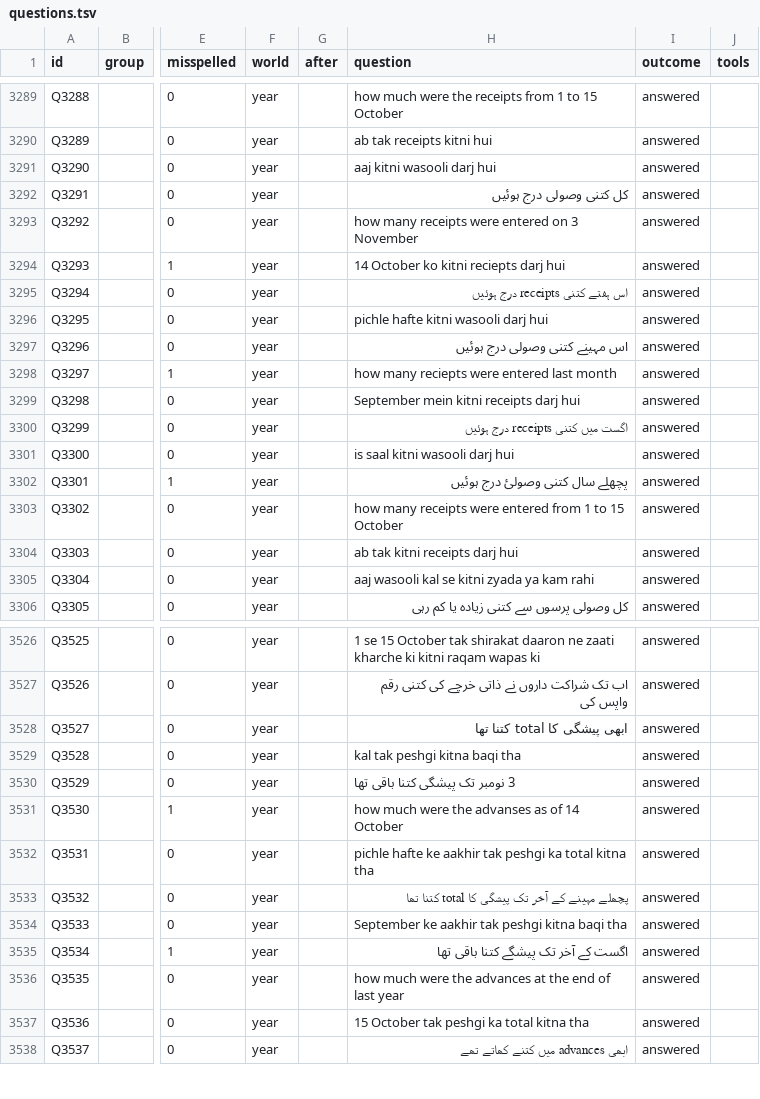
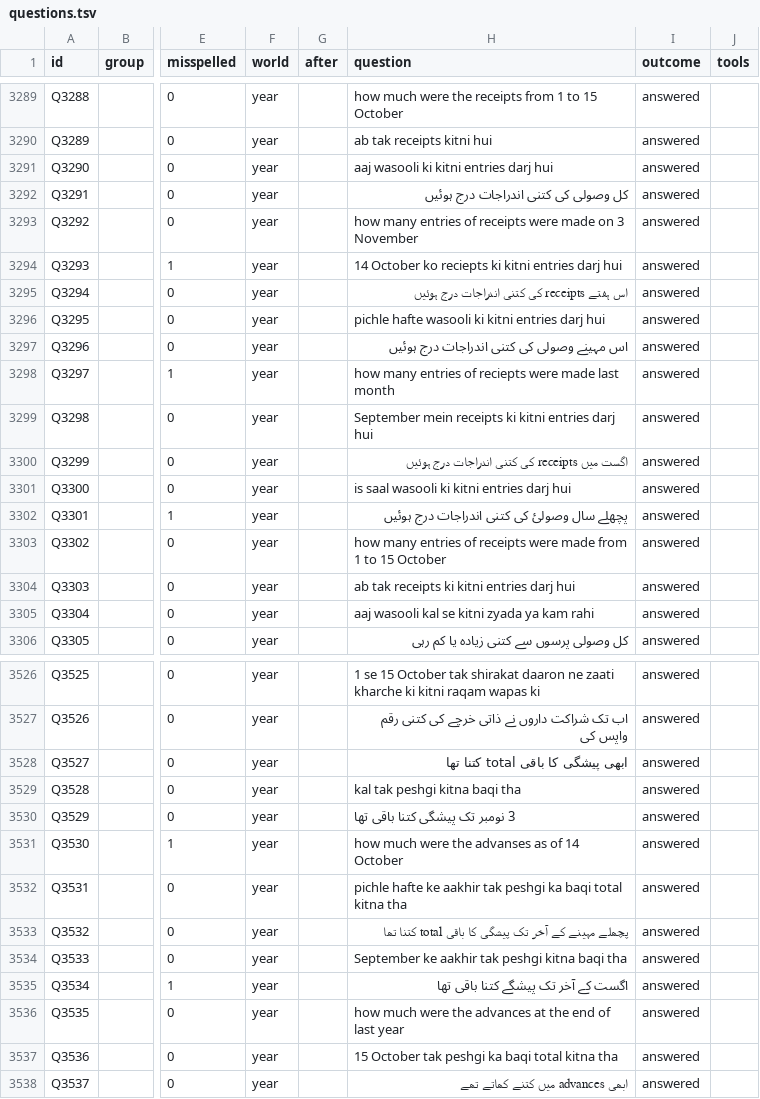
Before and after one commit to FaisalHanif12/Fruits-Mandi-Software, a TSV file: scripts/ai-eval/questions.tsv, drawn as a sheet; only a part is shown, gaps mark what is left out; the diff covers the shown part only; the diff names each change by its address in the sheet, - before the commit and + after, or states it on an @@ line.

```diff
--- a/scripts/ai-eval/questions.tsv
+++ b/scripts/ai-eval/questions.tsv
-H3291 (question): aaj kitni wasooli darj hui
+H3291 (question): aaj wasooli ki kitni entries darj hui
-H3292 (question): کل کتنی وصولی درج ہوئیں
+H3292 (question): کل وصولی کی کتنی اندراجات درج ہوئیں
-H3293 (question): how many receipts were entered on 3…
+H3293 (question): how many entries of receipts were made on 3…
-H3294 (question): 14 October ko kitni reciepts darj hui
+H3294 (question): 14 October ko reciepts ki kitni entries darj hui
-H3295 (question): اس ہفتے کتنی receipts درج ہوئیں
+H3295 (question): اس ہفتے receipts کی کتنی اندراجات درج ہوئیں
-H3296 (question): pichle hafte kitni wasooli darj hui
+H3296 (question): pichle hafte wasooli ki kitni entries darj hui
-H3297 (question): اس مہینے کتنی وصولی درج ہوئیں
+H3297 (question): اس مہینے وصولی کی کتنی اندراجات درج ہوئیں
-H3298 (question): how many reciepts were entered last month
+H3298 (question): how many entries of reciepts were made last month
-H3299 (question): September mein kitni receipts darj hui
+H3299 (question): September mein receipts ki kitni entries darj hui
-H3300 (question): اگست میں کتنی receipts درج ہوئیں
+H3300 (question): اگست میں receipts کی کتنی اندراجات درج ہوئیں
-H3301 (question): is saal kitni wasooli darj hui
+H3301 (question): is saal wasooli ki kitni entries darj hui
-H3302 (question): پچھلے سال کتنی وصولئ درج ہوئیں
+H3302 (question): پچھلے سال وصولئ کی کتنی اندراجات درج ہوئیں
-H3303 (question): how many receipts were entered from 1…
+H3303 (question): how many entries of receipts were made from 1…
-H3304 (question): ab tak kitni receipts darj hui
+H3304 (question): ab tak receipts ki kitni entries darj hui
-H3528 (question): ابھی پیشگی کا total کتنا تھا
+H3528 (question): ابھی پیشگی کا باقی total کتنا تھا
-H3532 (question): …peshgi ka total kitna…
+H3532 (question): …peshgi ka baqi total kitna…
-H3533 (question): …پیشگی کا total کتنا…
+H3533 (question): …پیشگی کا باقی total کتنا…
-H3537 (question): 15 October tak peshgi ka total kitna tha
+H3537 (question): 15 October tak peshgi ka baqi total kitna tha
```
Also changed, not shown: 48 edited cells elsewhere in this file, scripts/ai-eval/capability-money.tsv, 17 other files.
